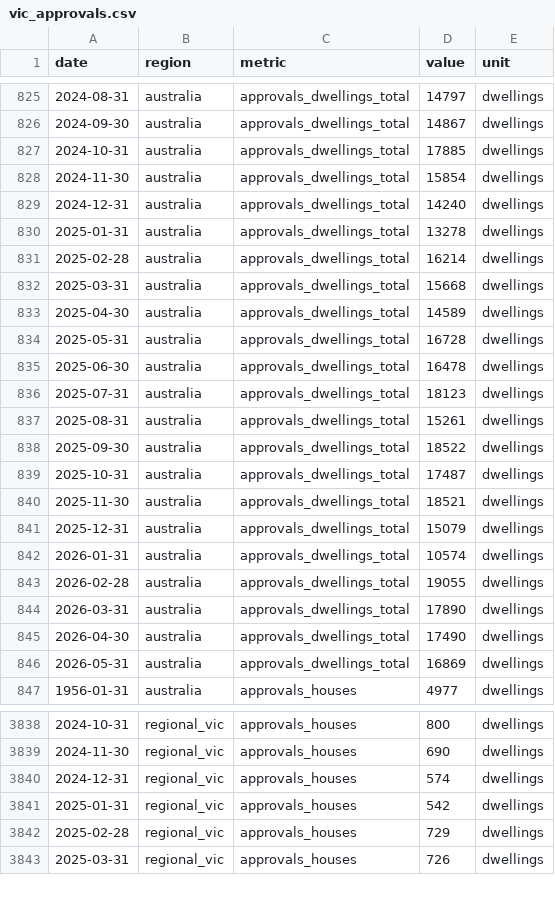
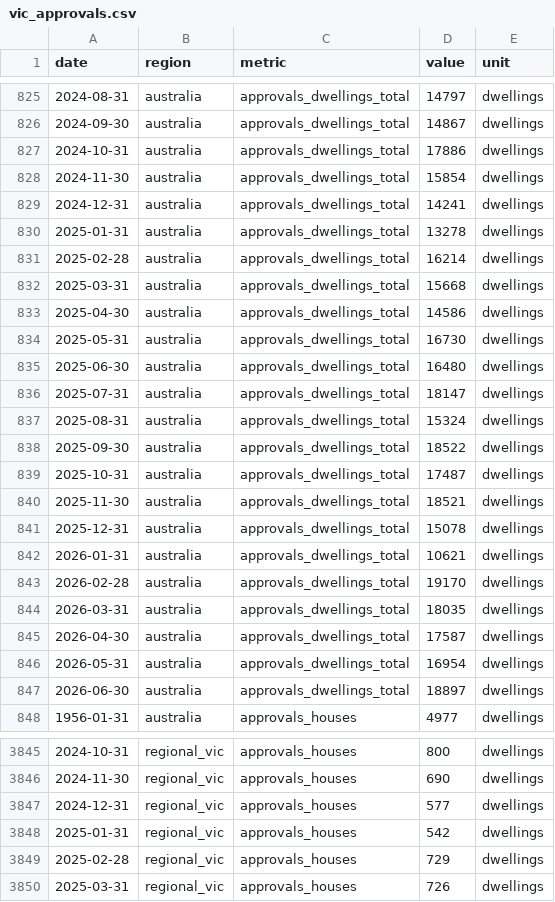
Before and after one commit to jackalexleonard-stack/victoria-housing-dashboard, a CSV file: data/series/vic_approvals.csv, drawn as a sheet; only a part is shown, gaps mark what is left out; the diff covers the shown part only.

```diff
--- a/data/series/vic_approvals.csv
+++ b/data/series/vic_approvals.csv
@@ -826,5 +826,5 @@ date,region,metric,value,unit
 2024-09-30,australia,approvals_dwellings_total,14867,dwellings
-2024-10-31,australia,approvals_dwellings_total,17885,dwellings
+2024-10-31,australia,approvals_dwellings_total,17886,dwellings
 2024-11-30,australia,approvals_dwellings_total,15854,dwellings
-2024-12-31,australia,approvals_dwellings_total,14240,dwellings
+2024-12-31,australia,approvals_dwellings_total,14241,dwellings
 2025-01-31,australia,approvals_dwellings_total,13278,dwellings
@@ -832,7 +832,7 @@ date,region,metric,value,unit
 2025-03-31,australia,approvals_dwellings_total,15668,dwellings
-2025-04-30,australia,approvals_dwellings_total,14589,dwellings
-2025-05-31,australia,approvals_dwellings_total,16728,dwellings
-2025-06-30,australia,approvals_dwellings_total,16478,dwellings
-2025-07-31,australia,approvals_dwellings_total,18123,dwellings
-2025-08-31,australia,approvals_dwellings_total,15261,dwellings
+2025-04-30,australia,approvals_dwellings_total,14586,dwellings
+2025-05-31,australia,approvals_dwellings_total,16730,dwellings
+2025-06-30,australia,approvals_dwellings_total,16480,dwellings
+2025-07-31,australia,approvals_dwellings_total,18147,dwellings
+2025-08-31,australia,approvals_dwellings_total,15324,dwellings
 2025-09-30,australia,approvals_dwellings_total,18522,dwellings
@@ -840,8 +840,9 @@ date,region,metric,value,unit
 2025-11-30,australia,approvals_dwellings_total,18521,dwellings
-2025-12-31,australia,approvals_dwellings_total,15079,dwellings
-2026-01-31,australia,approvals_dwellings_total,10574,dwellings
-2026-02-28,australia,approvals_dwellings_total,19055,dwellings
-2026-03-31,australia,approvals_dwellings_total,17890,dwellings
-2026-04-30,australia,approvals_dwellings_total,17490,dwellings
-2026-05-31,australia,approvals_dwellings_total,16869,dwellings
+2025-12-31,australia,approvals_dwellings_total,15078,dwellings
+2026-01-31,australia,approvals_dwellings_total,10621,dwellings
+2026-02-28,australia,approvals_dwellings_total,19170,dwellings
+2026-03-31,australia,approvals_dwellings_total,18035,dwellings
+2026-04-30,australia,approvals_dwellings_total,17587,dwellings
+2026-05-31,australia,approvals_dwellings_total,16954,dwellings
+2026-06-30,australia,approvals_dwellings_total,18897,dwellings
 1956-01-31,australia,approvals_houses,4977,dwellings
@@ -3839,3 +3846,3 @@ date,region,metric,value,unit
 2024-11-30,regional_vic,approvals_houses,690,dwellings
-2024-12-31,regional_vic,approvals_houses,574,dwellings
+2024-12-31,regional_vic,approvals_houses,577,dwellings
 2025-01-31,regional_vic,approvals_houses,542,dwellings
```
Also changed, not shown: 11 added rows and 80 edited cells elsewhere in this file, data/series/au_hvi.csv, data/series/intl_fred.csv, 28 other files.
